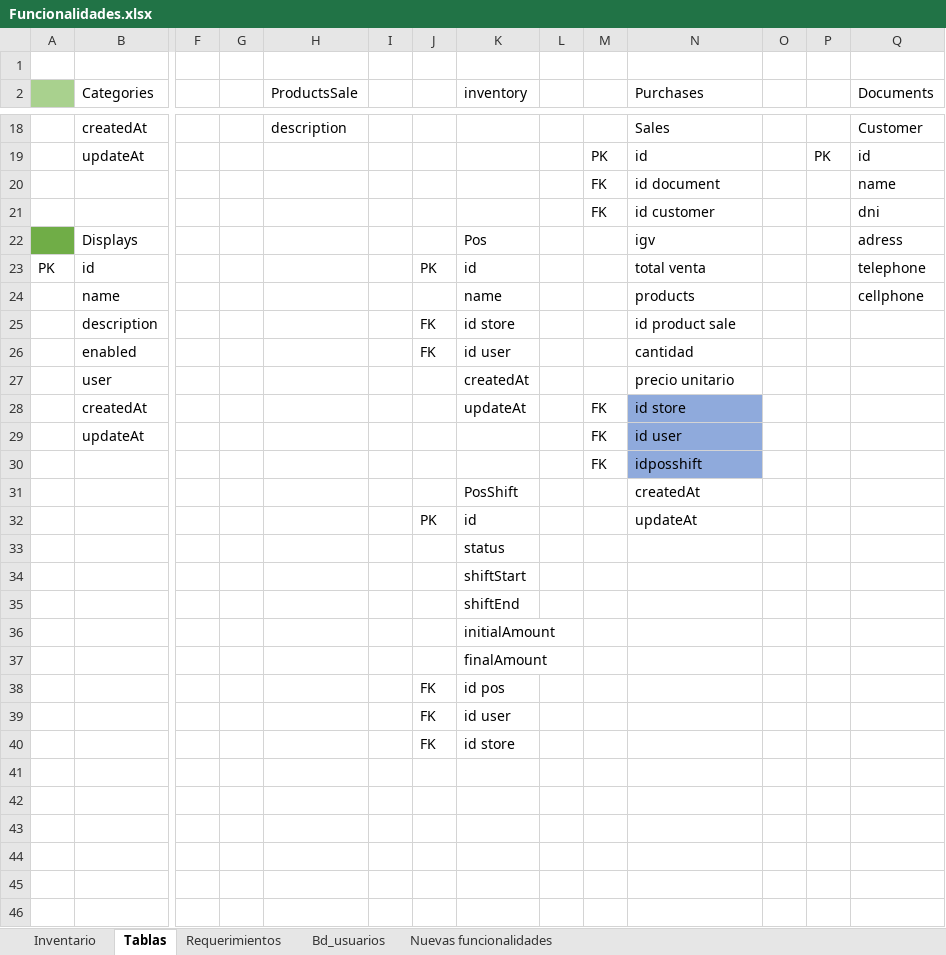
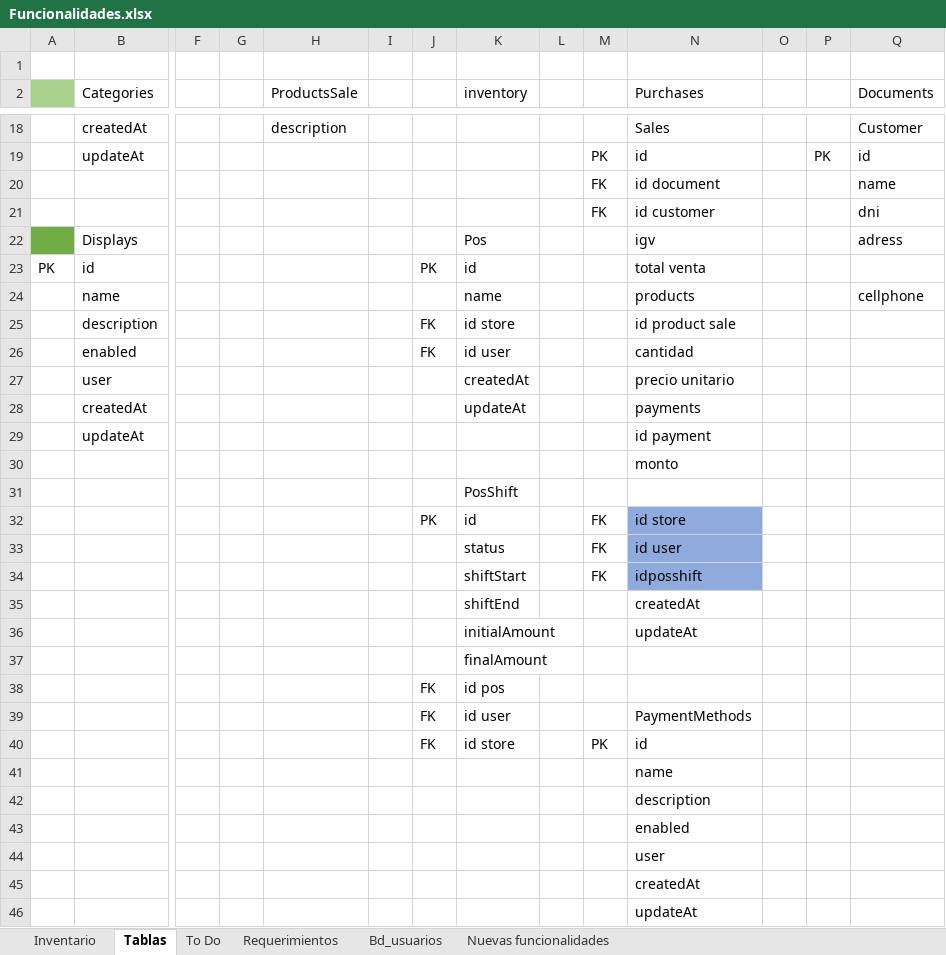
Before and after one commit to jenrrygpc/gestion-minimarket, an Excel workbook: documentos/Funcionalidades.xlsx, sheet Tablas, drawn as a sheet; only a part is shown, gaps mark what is left out; values as stored, in another font and other column widths than the file's, no borders; removed rows and columns are numbered as before the commit, all else as after; rows hold the shown columns only; the diff names each change by its address in the sheet, - before the commit and + after, or states it on an @@ line.

```diff
--- a/documentos/Funcionalidades.xlsx (sheet Tablas)
+++ b/documentos/Funcionalidades.xlsx (sheet Tablas)
+sheet tab: To Do
-Q23 (Documents): telephone
+Q23 (Documents): (empty)
-M28: FK
+M28: (empty)
-N28 (Purchases): id store
+N28 (Purchases): payments
-N28 fill: #8FAADC
+N28 fill: none
-row 29:  | updateAt |  |  |  |  |  |  |  | FK | id user
+row 29:  | updateAt |  |  |  |  |  |  |  |  | id payment
+row 30:  |  |  |  |  |  |  |  |  |  | monto
+row 31:  |  |  |  |  |  |  | PosShift
+row 32:  |  |  |  |  |  | PK | id |  | FK | id store
+row 33:  |  |  |  |  |  |  | status |  | FK | id user
-K34 (inventory): (empty)
+K34 (inventory): shiftStart
-K35 (inventory): PosShift
+K35 (inventory): shiftEnd
-row 32:  |  |  |  |  |  | PK | id |  |  | updateAt
-row 33:  |  |  |  |  |  |  | status
-row 34:  |  |  |  |  |  |  | shiftStart
-row 35:  |  |  |  |  |  |  | shiftEnd
-N36 (Purchases): (empty)
+N36 (Purchases): updateAt
-N39 (Purchases): (empty)
+N39 (Purchases): PaymentMethods
-M40: (empty)
+M40: PK
-N40 (Purchases): (empty)
+N40 (Purchases): id
+row 41:  |  |  |  |  |  |  |  |  |  | name
+row 42:  |  |  |  |  |  |  |  |  |  | description
+row 43:  |  |  |  |  |  |  |  |  |  | enabled
+row 44:  |  |  |  |  |  |  |  |  |  | user
+row 45:  |  |  |  |  |  |  |  |  |  | createdAt
+row 46:  |  |  |  |  |  |  |  |  |  | updateAt
```
Also changed, not shown: documentos/BaseDatos.xlsx, 19 other files.
